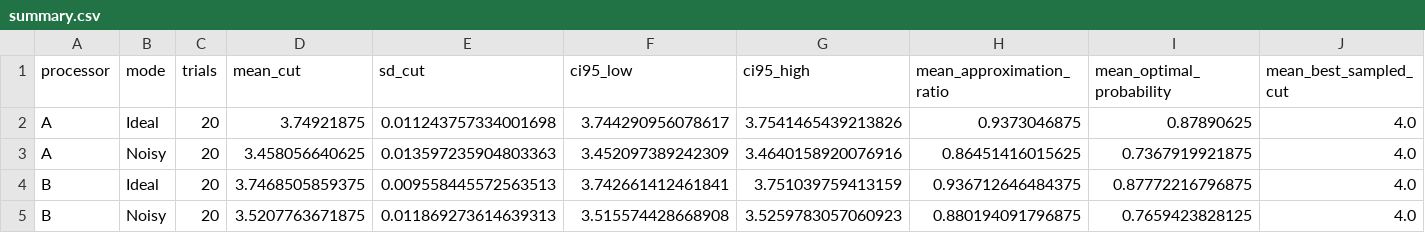
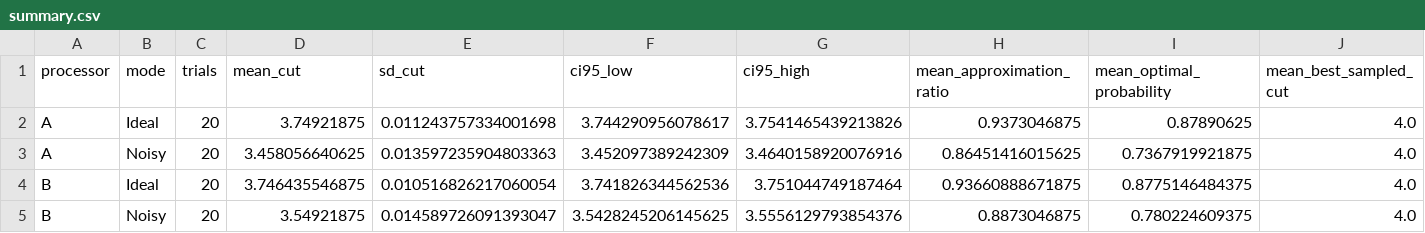
Before and after one commit to Praneesha-2006/QFF2026-O1-MaxCut, a CSV file: results/graph2/summary.csv, drawn as a sheet.

```diff
--- a/results/graph2/summary.csv
+++ b/results/graph2/summary.csv
@@ -3,3 +3,3 @@ A,Ideal,20,3.74921875,0.011243757334001698,3.744290956078617,3.7541465439213826,
 A,Noisy,20,3.458056640625,0.013597235904803363,3.452097389242309,3.4640158920076916,0.86451416015625,0.7367919921875,4.0
-B,Ideal,20,3.7468505859375,0.009558445572563513,3.742661412461841,3.751039759413159,0.936712646484375,0.87772216796875,4.0
-B,Noisy,20,3.5207763671875,0.011869273614639313,3.515574428668908,3.5259783057060923,0.880194091796875,0.7659423828125,4.0
+B,Ideal,20,3.746435546875,0.010516826217060054,3.741826344562536,3.751044749187464,0.93660888671875,0.8775146484375,4.0
+B,Noisy,20,3.54921875,0.014589726091393047,3.5428245206145625,3.5556129793854376,0.8873046875,0.780224609375,4.0
```
Also changed, not shown: results/graph1/trials.csv, results/graph2/trials.csv, 38 other files.
